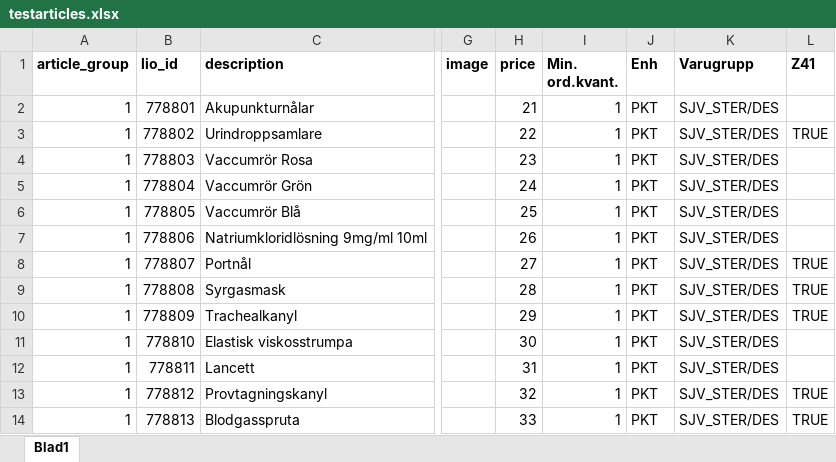
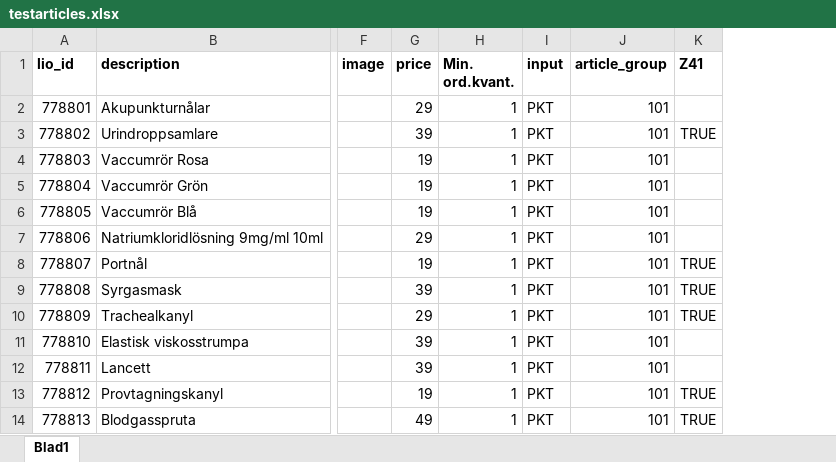
Before and after one commit to hugomartinbjork/TDDC88-Software-Engineering, an Excel workbook: Web/db_data/testarticles.xlsx, sheet Blad1, drawn as a sheet; only a part is shown, gaps mark what is left out; values as stored, in another font and other column widths than the file's, no borders; charts and pictures not drawn; removed rows and columns are numbered as before the commit, all else as after; the diff names each change by its address in the sheet, - before the commit and + after, or states it on an @@ line.

```diff
--- a/Web/db_data/testarticles.xlsx (sheet Blad1)
+++ b/Web/db_data/testarticles.xlsx (sheet Blad1)
-column A (article_group), rows 2-14: all 1
-column K (Varugrupp), rows 2-14: all SJV_STER/DES
+column J (article_group), rows 2-14: all 101
-I1: Enh
+I1: input
-G2 (price): 21
+G2 (price): 29
-G3 (price): 22
+G3 (price): 39
-G4 (price): 23
+G4 (price): 19
-G5 (price): 24
+G5 (price): 19
-G6 (price): 25
+G6 (price): 19
-G7 (price): 26
+G7 (price): 29
-G8 (price): 27
+G8 (price): 19
-G9 (price): 28
+G9 (price): 39
-G11 (price): 30
+G11 (price): 39
-G12 (price): 31
+G12 (price): 39
-G13 (price): 32
+G13 (price): 19
-G14 (price): 33
+G14 (price): 49
```
Also changed, not shown: formulas that keep their value, Web/db_data/compartments.xlsx, Web/db_data/groupinfo.xlsx, 2 other files.
